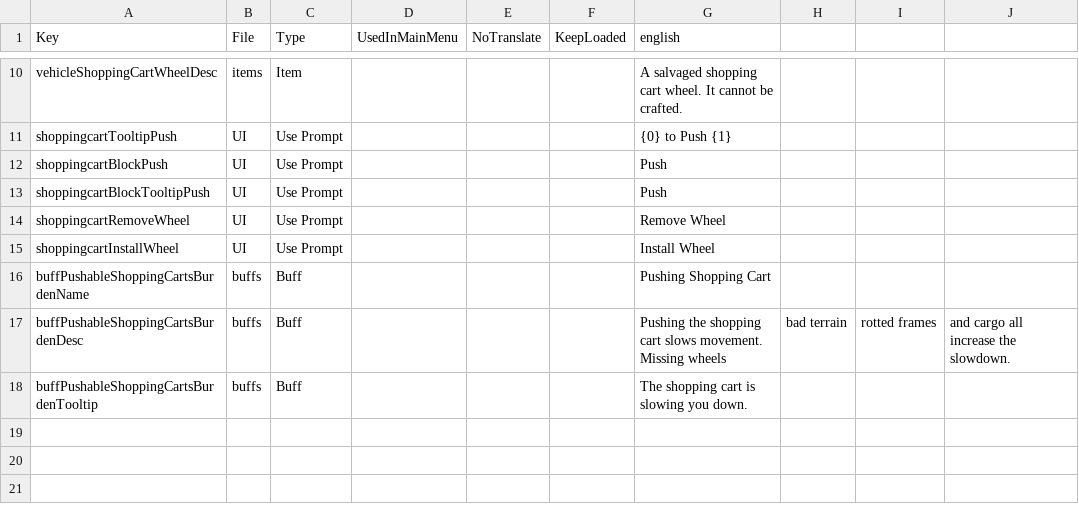
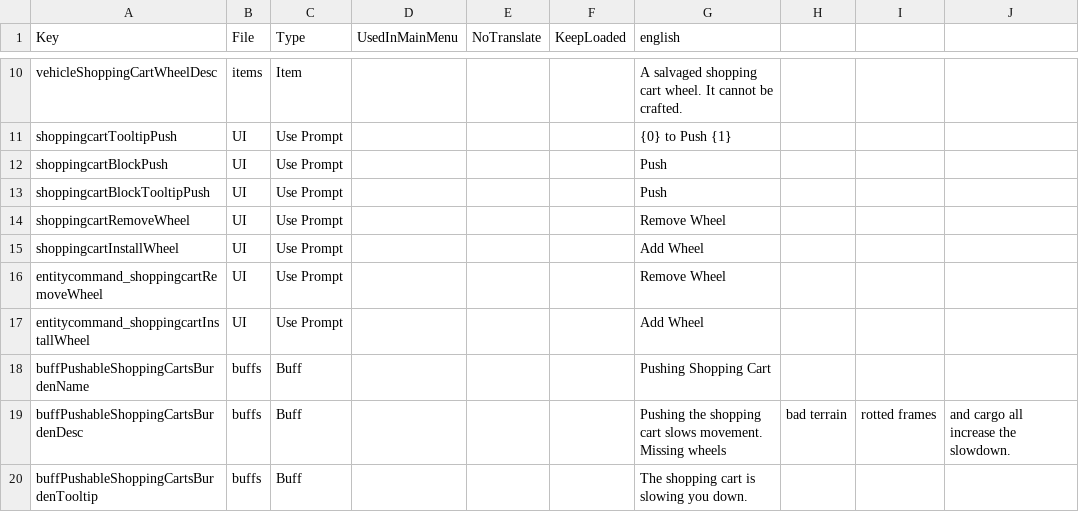
Before and after one commit to Path-of-7D2D/Pushable-Shopping-Carts, a CSV file: 1A-PushableShoppingCarts/Config/Localization.csv, drawn as a sheet; only a part is shown, gaps mark what is left out.

Commit message:
Localize shopping cart wheel commands

```diff
--- a/1A-PushableShoppingCarts/Config/Localization.csv
+++ b/1A-PushableShoppingCarts/Config/Localization.csv
@@ -14,3 +14,5 @@ shoppingcartBlockTooltipPush,UI,Use Prompt,,,,Push
 shoppingcartRemoveWheel,UI,Use Prompt,,,,Remove Wheel
-shoppingcartInstallWheel,UI,Use Prompt,,,,Install Wheel
+shoppingcartInstallWheel,UI,Use Prompt,,,,Add Wheel
+entitycommand_shoppingcartRemoveWheel,UI,Use Prompt,,,,Remove Wheel
+entitycommand_shoppingcartInstallWheel,UI,Use Prompt,,,,Add Wheel
 buffPushableShoppingCartsBurdenName,buffs,Buff,,,,Pushing Shopping Cart
```
Also changed, not shown: 1 other file.
